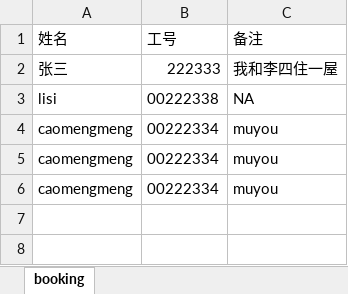
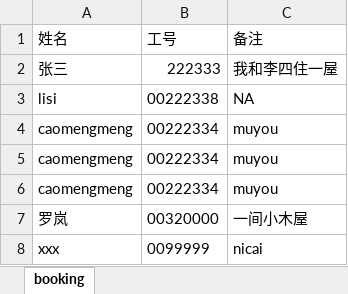
Before and after one commit to caoyonghao/votes, an Excel workbook: app/data.xlsx, sheet booking, drawn as a sheet; values as stored, in another font and other column widths than the file's, no borders; the diff names each change by its address in the sheet, - before the commit and + after, or states it on an @@ line.

```diff
--- a/app/data.xlsx (sheet booking)
+++ b/app/data.xlsx (sheet booking)
+row 7: 罗岚 | 00320000 | 一间小木屋
+row 8: xxx | 0099999 | nicai
```
Also changed, not shown: 4 other files.
